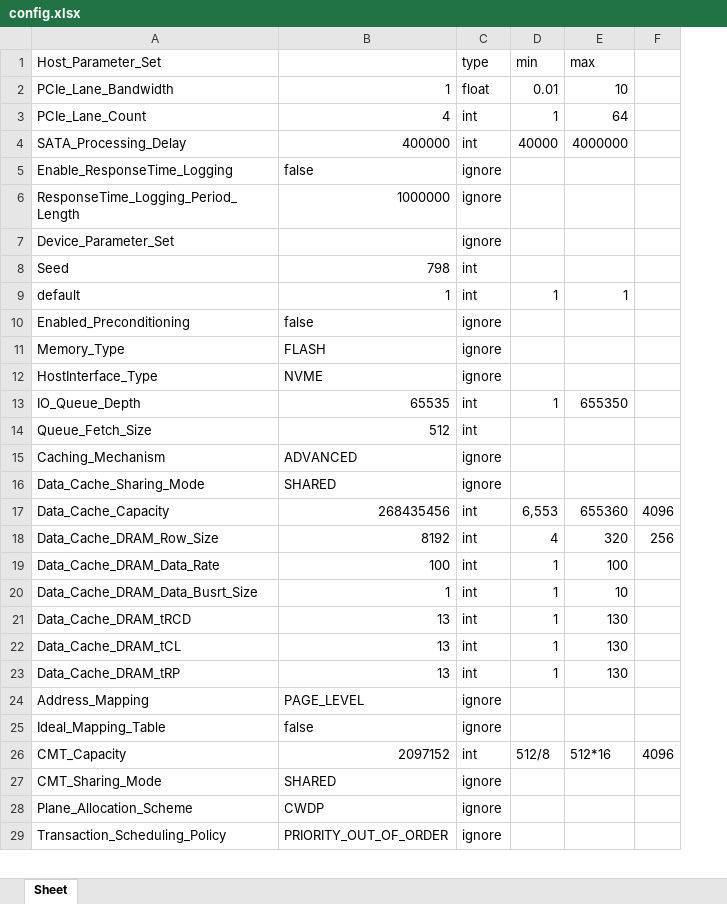
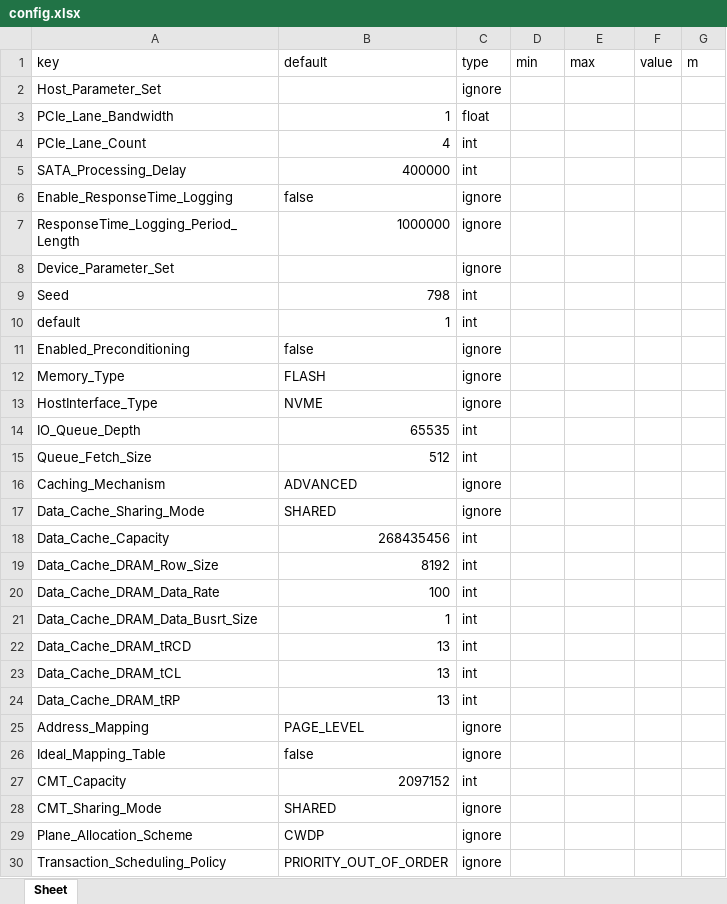
Before and after one commit to houchuanhao/MQSim, an Excel workbook: script/collection/config.xlsx, sheet Sheet, drawn as a sheet; only a part is shown; values as stored, in another font and other column widths than the file's, no borders; removed rows and columns are numbered as before the commit, all else as after; the diff covers the shown part only; the diff names each change by its address in the sheet, - before the commit and + after, or states it on an @@ line.

```diff
--- a/script/collection/config.xlsx (sheet Sheet)
+++ b/script/collection/config.xlsx (sheet Sheet)
-column F, rows 17-26: 4096 | 256 |  |  |  |  |  |  |  | 4096
+column F, empty
+column G, empty
+row 1: key | default | type | min | max | value | m
-C2: type
+C2: ignore
-D2: min
+D2: (empty)
-E2: max
+E2: (empty)
-D3: 0.01
+D3: (empty)
-E3: 10
+E3: (empty)
-D4: 1
+D4: (empty)
-E4: 64
+E4: (empty)
-D5: 40000
+D5: (empty)
-E5: 4000000
+E5: (empty)
-D10: 1
+D10: (empty)
-E10: 1
+E10: (empty)
-D14: 1
+D14: (empty)
-E14: 655350
+E14: (empty)
-D18: 6,553
+D18: (empty)
-E18: 655360
+E18: (empty)
-D19: 4
+D19: (empty)
-E19: 320
+E19: (empty)
-D20:D24: 1
+D20:D24: (empty)
-E20: 100
+E20: (empty)
-E21: 10
+E21: (empty)
-E22:E24: 130
+E22:E24: (empty)
-D27: 512/8
+D27: (empty)
-E27: 512*16
+E27: (empty)
```
Also changed, not shown: 26 edited cells elsewhere in this sheet, 6 other files.
